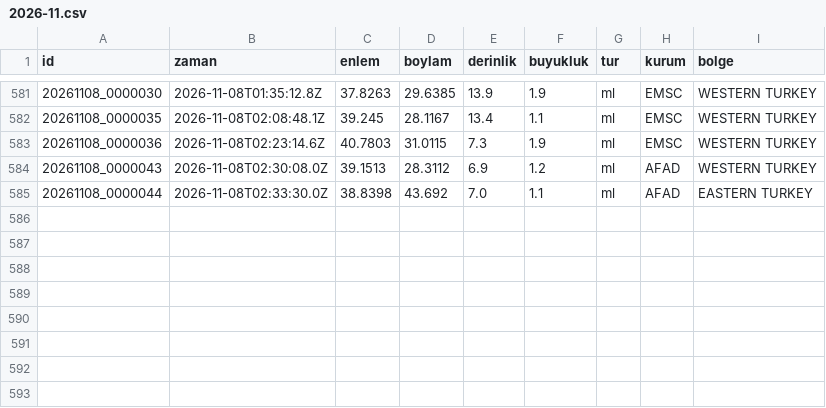
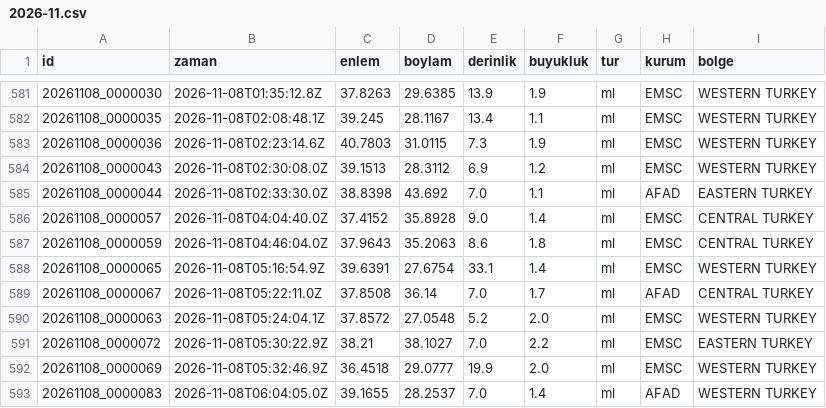
Before and after one commit to birtohum/turkiye-sallandi, a CSV file: veri/emsc/2026-11.csv, drawn as a sheet; only a part is shown, gaps mark what is left out.

```diff
--- a/veri/emsc/2026-11.csv
+++ b/veri/emsc/2026-11.csv
@@ -583,3 +583,11 @@ id,zaman,enlem,boylam,derinlik,buyukluk,tur,kurum,bolge
 20261108_0000036,2026-11-08T02:23:14.6Z,40.7803,31.0115,7.3,1.9,ml,EMSC,WESTERN TURKEY
-20261108_0000043,2026-11-08T02:30:08.0Z,39.1513,28.3112,6.9,1.2,ml,AFAD,WESTERN TURKEY
+20261108_0000043,2026-11-08T02:30:08.0Z,39.1513,28.3112,6.9,1.2,ml,EMSC,WESTERN TURKEY
 20261108_0000044,2026-11-08T02:33:30.0Z,38.8398,43.692,7.0,1.1,ml,AFAD,EASTERN TURKEY
+20261108_0000057,2026-11-08T04:04:40.0Z,37.4152,35.8928,9.0,1.4,ml,EMSC,CENTRAL TURKEY
+20261108_0000059,2026-11-08T04:46:04.0Z,37.9643,35.2063,8.6,1.8,ml,EMSC,CENTRAL TURKEY
+20261108_0000065,2026-11-08T05:16:54.9Z,39.6391,27.6754,33.1,1.4,ml,EMSC,WESTERN TURKEY
+20261108_0000067,2026-11-08T05:22:11.0Z,37.8508,36.14,7.0,1.7,ml,AFAD,CENTRAL TURKEY
+20261108_0000063,2026-11-08T05:24:04.1Z,37.8572,27.0548,5.2,2.0,ml,EMSC,WESTERN TURKEY
+20261108_0000072,2026-11-08T05:30:22.9Z,38.21,38.1027,7.0,2.2,ml,EMSC,EASTERN TURKEY
+20261108_0000069,2026-11-08T05:32:46.9Z,36.4518,29.0777,19.9,2.0,ml,EMSC,WESTERN TURKEY
+20261108_0000083,2026-11-08T06:04:05.0Z,39.1655,28.2537,7.0,1.4,ml,AFAD,WESTERN TURKEY
```
Also changed, not shown: 3 other files.
